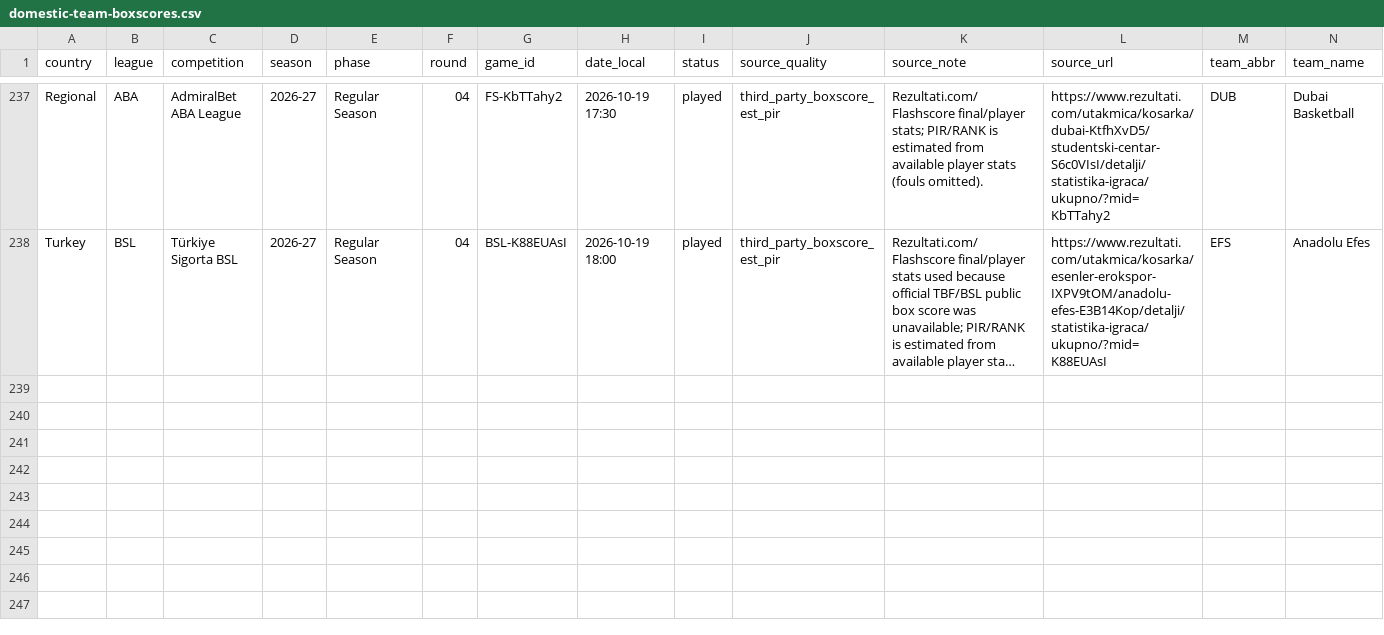
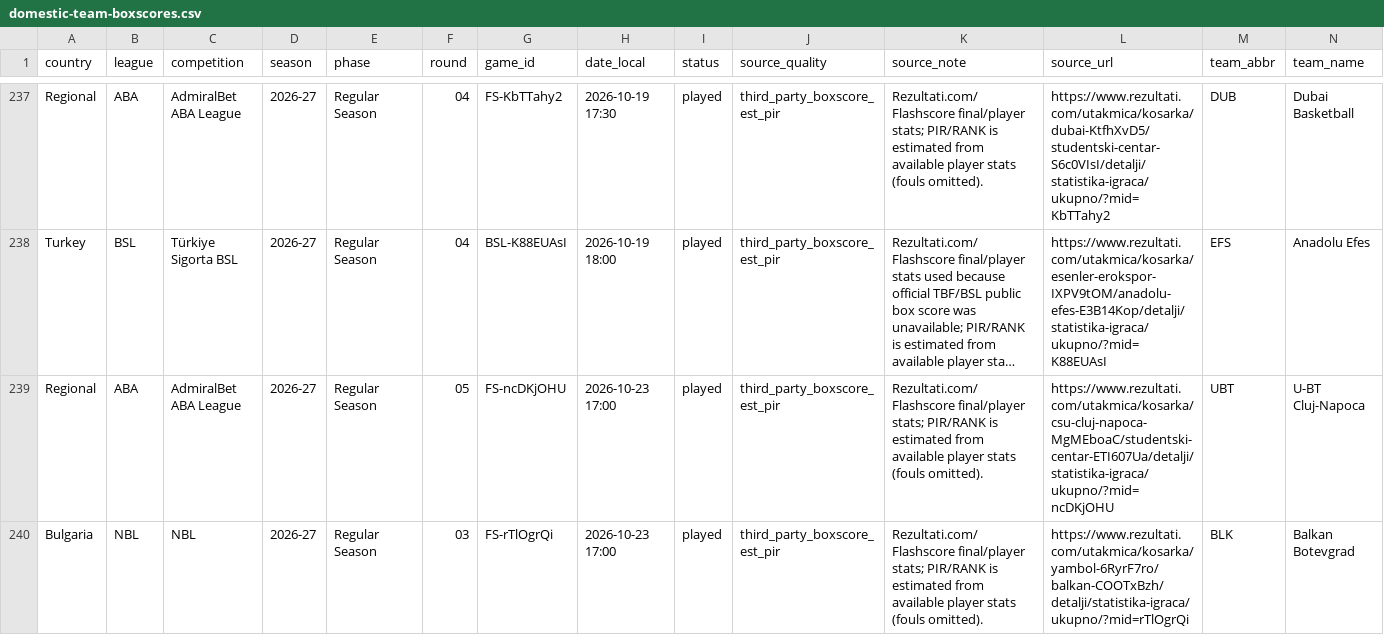
Before and after one commit to stefanczv9/fantasy-edge-iq, a CSV file: domestic-team-boxscores.csv, drawn as a sheet; only a part is shown, gaps mark what is left out; long unchanged cells end in …; rows hold the shown columns only; the diff names each change by its address in the sheet, - before the commit and + after, or states it on an @@ line.

```diff
--- a/domestic-team-boxscores.csv
+++ b/domestic-team-boxscores.csv
+row 239: Regional | ABA | AdmiralBet ABA League | 2026-27 | Regular Season | 05 | FS-ncDKjOHU | 2026-10-23 17:00 | played | third_party_boxscore_est_pir | Rezultati.com/Flashscore final/player stats; PIR/RANK is estimated from available player stats (fouls omitted). | https://www.rezultati.com/utakmica/kosarka/csu-cluj-napoca-MgMEboaC/studentski-centar-ETI607Ua/detalji/statistika-igraca/ukupno/?mid=ncDKjOHU | UBT | U-BT Cluj-Napoca
+row 240: Bulgaria | NBL | NBL | 2026-27 | Regular Season | 03 | FS-rTlOgrQi | 2026-10-23 17:00 | played | third_party_boxscore_est_pir | Rezultati.com/Flashscore final/player stats; PIR/RANK is estimated from available player stats (fouls omitted). | https://www.rezultati.com/utakmica/kosarka/yambol-6RyrF7ro/balkan-COOTxBzh/detalji/statistika-igraca/ukupno/?mid=rTlOgrQi | BLK | Balkan Botevgrad
```
Also changed, not shown: domestic-games.csv, euroleague-defense-vs-position-matchlog.csv, 36 other files.
